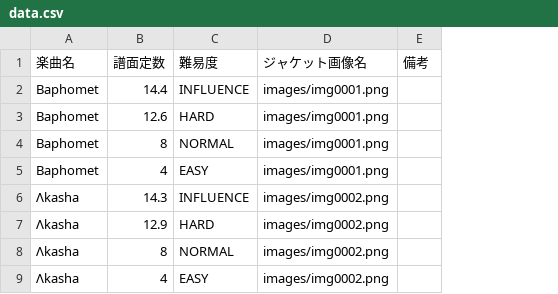
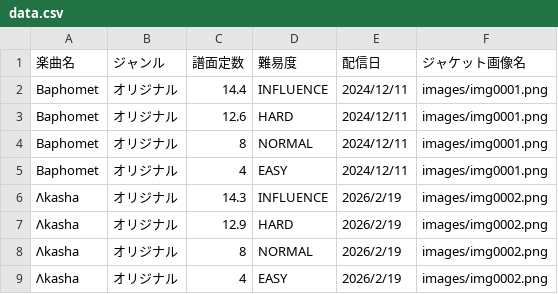
Before and after one commit to n0ranuk0/PolarisChord-table, a CSV file: data.csv, drawn as a sheet; removed rows and columns are numbered as before the commit, all else as after; the diff names each change by its address in the sheet, - before the commit and + after, or states it on an @@ line.

```diff
--- a/data.csv
+++ b/data.csv
+column B (ジャンル), rows 2-9: all オリジナル
+column E (配信日), rows 2-9: 2024/12/11 | 2024/12/11 | 2024/12/11 | 2024/12/11 | 2026/2/19 | 2026/2/19 | 2026/2/19 | 2026/2/19
-column E (備考), empty
```
Also changed, not shown: 1 other file.
